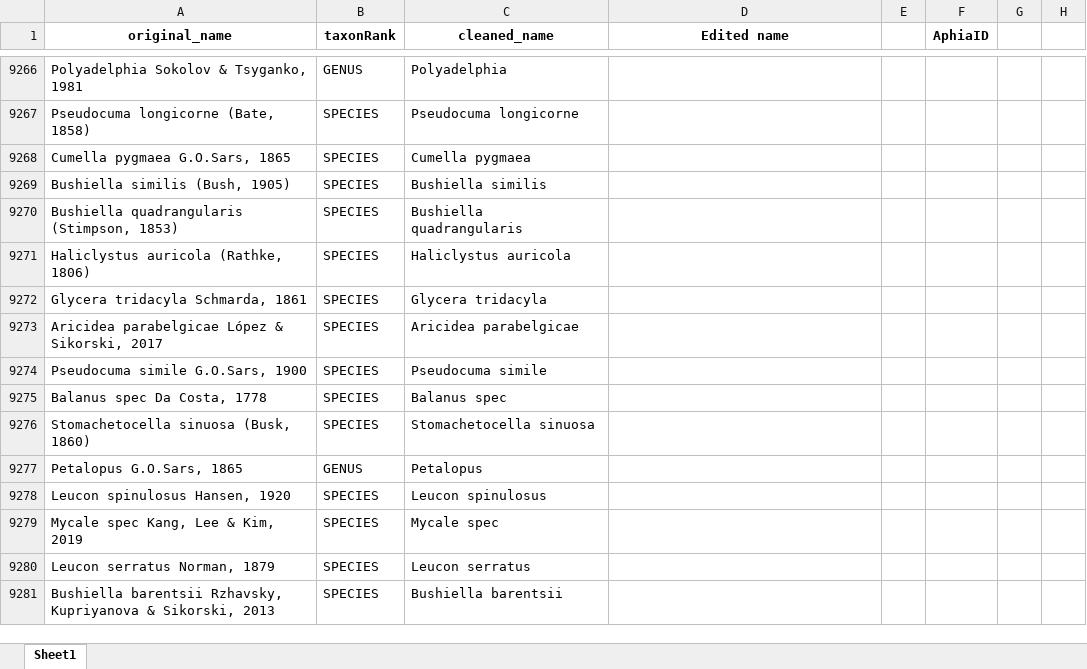
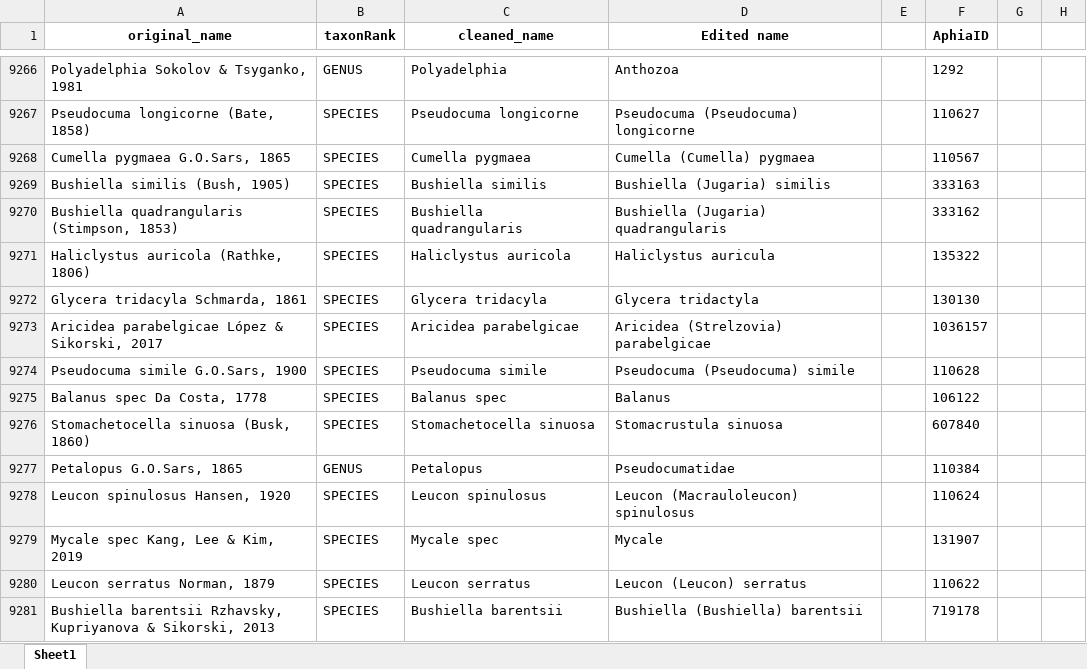
Before and after one commit to hanna-modin/benth-marc, an Excel workbook: GBIF/unique_names_aphia_manual.xlsx, sheet Sheet1, drawn as a sheet; only a part is shown, gaps mark what is left out; values as stored, in another font and other column widths than the file's, no borders; the diff covers the shown part only; the diff names each change by its address in the sheet, - before the commit and + after, or states it on an @@ line.

Commit message:
more aphiaids

```diff
--- a/GBIF/unique_names_aphia_manual.xlsx (sheet Sheet1)
+++ b/GBIF/unique_names_aphia_manual.xlsx (sheet Sheet1)
-D9266 (Edited name): (empty)
+D9266 (Edited name): Anthozoa
-F9266 (AphiaID): (empty)
+F9266 (AphiaID): 1292
-D9267 (Edited name): (empty)
+D9267 (Edited name): Pseudocuma (Pseudocuma) longicorne
-F9267 (AphiaID): (empty)
+F9267 (AphiaID): 110627
-D9268 (Edited name): (empty)
+D9268 (Edited name): Cumella (Cumella) pygmaea
-F9268 (AphiaID): (empty)
+F9268 (AphiaID): 110567
-D9269 (Edited name): (empty)
+D9269 (Edited name): Bushiella (Jugaria) similis
-F9269 (AphiaID): (empty)
+F9269 (AphiaID): 333163
-D9270 (Edited name): (empty)
+D9270 (Edited name): Bushiella (Jugaria) quadrangularis
-F9270 (AphiaID): (empty)
+F9270 (AphiaID): 333162
-D9271 (Edited name): (empty)
+D9271 (Edited name): Haliclystus auricula
-F9271 (AphiaID): (empty)
+F9271 (AphiaID): 135322
-D9272 (Edited name): (empty)
+D9272 (Edited name): Glycera tridactyla
-F9272 (AphiaID): (empty)
+F9272 (AphiaID): 130130
-D9273 (Edited name): (empty)
+D9273 (Edited name): Aricidea (Strelzovia) parabelgicae
-F9273 (AphiaID): (empty)
+F9273 (AphiaID): 1036157
-D9274 (Edited name): (empty)
+D9274 (Edited name): Pseudocuma (Pseudocuma) simile
-F9274 (AphiaID): (empty)
+F9274 (AphiaID): 110628
-D9275 (Edited name): (empty)
+D9275 (Edited name): Balanus
-F9275 (AphiaID): (empty)
+F9275 (AphiaID): 106122
-D9276 (Edited name): (empty)
+D9276 (Edited name): Stomacrustula sinuosa
-F9276 (AphiaID): (empty)
+F9276 (AphiaID): 607840
-D9277 (Edited name): (empty)
+D9277 (Edited name): Pseudocumatidae
-F9277 (AphiaID): (empty)
+F9277 (AphiaID): 110384
-D9278 (Edited name): (empty)
+D9278 (Edited name): Leucon (Macrauloleucon) spinulosus
-F9278 (AphiaID): (empty)
+F9278 (AphiaID): 110624
-D9279 (Edited name): (empty)
+D9279 (Edited name): Mycale
-F9279 (AphiaID): (empty)
+F9279 (AphiaID): 131907
-D9280 (Edited name): (empty)
+D9280 (Edited name): Leucon (Leucon) serratus
-F9280 (AphiaID): (empty)
+F9280 (AphiaID): 110622
-D9281 (Edited name): (empty)
+D9281 (Edited name): Bushiella (Bushiella) barentsii
-F9281 (AphiaID): (empty)
+F9281 (AphiaID): 719178
```
Also changed, not shown: 66 edited cells and cell formats elsewhere in this sheet.
